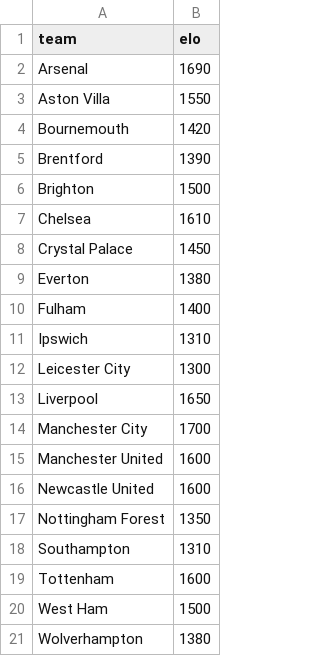
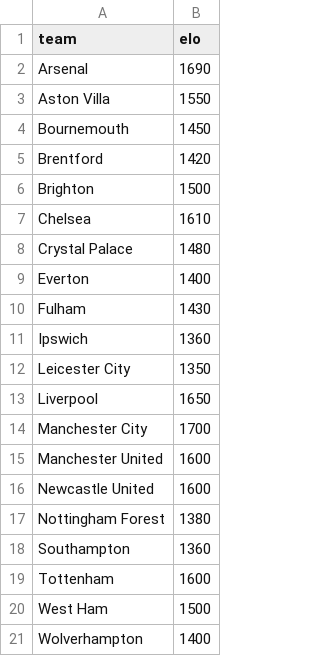
Before and after one commit to jeff-townsend/sports-analytics, a CSV file: data/EPL/epl_elo_2425.csv, drawn as a sheet.

Commit message:
Update epl_elo_2425.csv

```diff
--- a/data/EPL/epl_elo_2425.csv
+++ b/data/EPL/epl_elo_2425.csv
@@ -3,11 +3,11 @@ Arsenal,1690
 Aston Villa,1550
-Bournemouth,1420
-Brentford,1390
+Bournemouth,1450
+Brentford,1420
 Brighton,1500
 Chelsea,1610
-Crystal Palace,1450
-Everton,1380
-Fulham,1400
-Ipswich,1310
-Leicester City,1300
+Crystal Palace,1480
+Everton,1400
+Fulham,1430
+Ipswich,1360
+Leicester City,1350
 Liverpool,1650
@@ -16,6 +16,6 @@ Manchester United,1600
 Newcastle United,1600
-Nottingham Forest,1350
-Southampton,1310
+Nottingham Forest,1380
+Southampton,1360
 Tottenham,1600
 West Ham,1500
-Wolverhampton,1380
+Wolverhampton,1400
```
